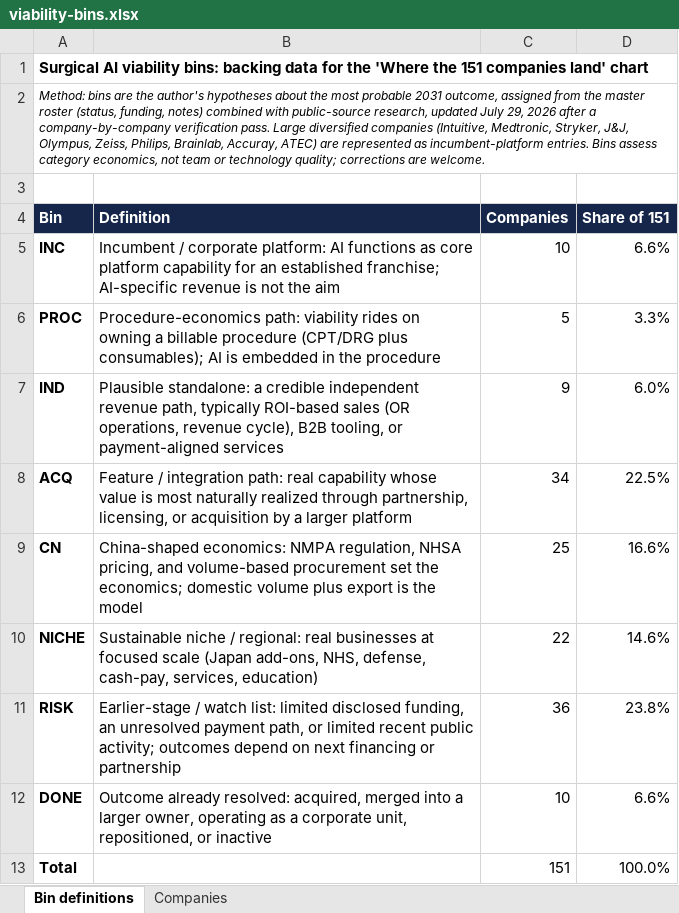
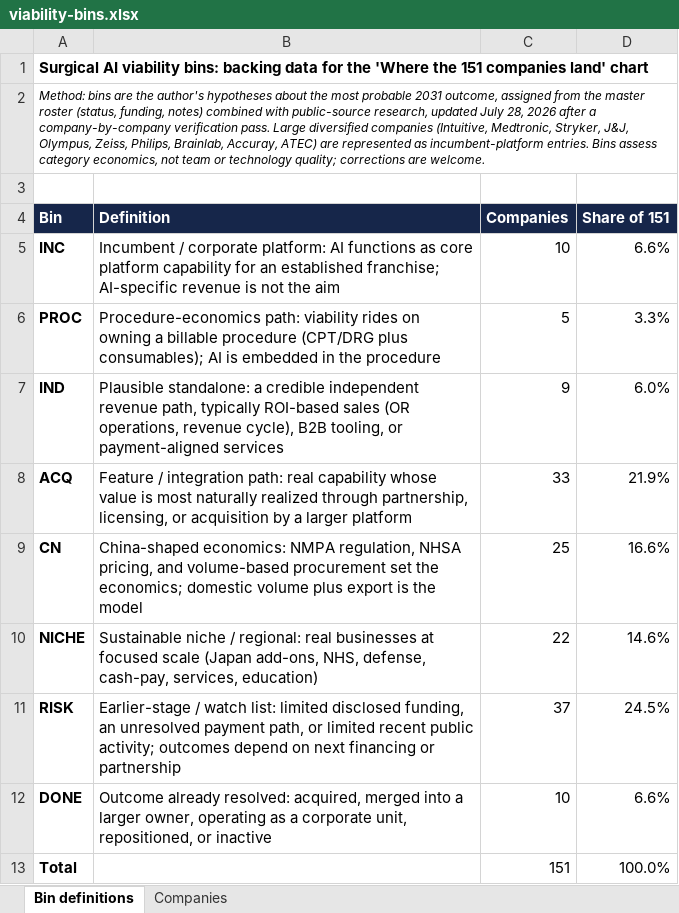
Before and after one commit to dmeglan/surgical-ai-companies-dashboard, an Excel workbook: viability-bins.xlsx, sheet Bin definitions, drawn as a sheet; values as stored, in another font and other column widths than the file's, no borders; the diff names each change by its address in the sheet, - before the commit and + after, or states it on an @@ line.

```diff
--- a/viability-bins.xlsx (sheet Bin definitions)
+++ b/viability-bins.xlsx (sheet Bin definitions)
-A2 (Bin): …updated July 29, 2026 after…
+A2 (Bin): …updated July 28, 2026 after…
-C8 (Companies): 34
+C8 (Companies): 33
-D8 (Share of 151): 22.5%
+D8 (Share of 151): 21.9%
-C11 (Companies): 36
+C11 (Companies): 37
-D11 (Share of 151): 23.8%
+D11 (Share of 151): 24.5%
```
Also changed, not shown: sheet Companies, formulas that keep their value, charts or pictures, 2 other files.
